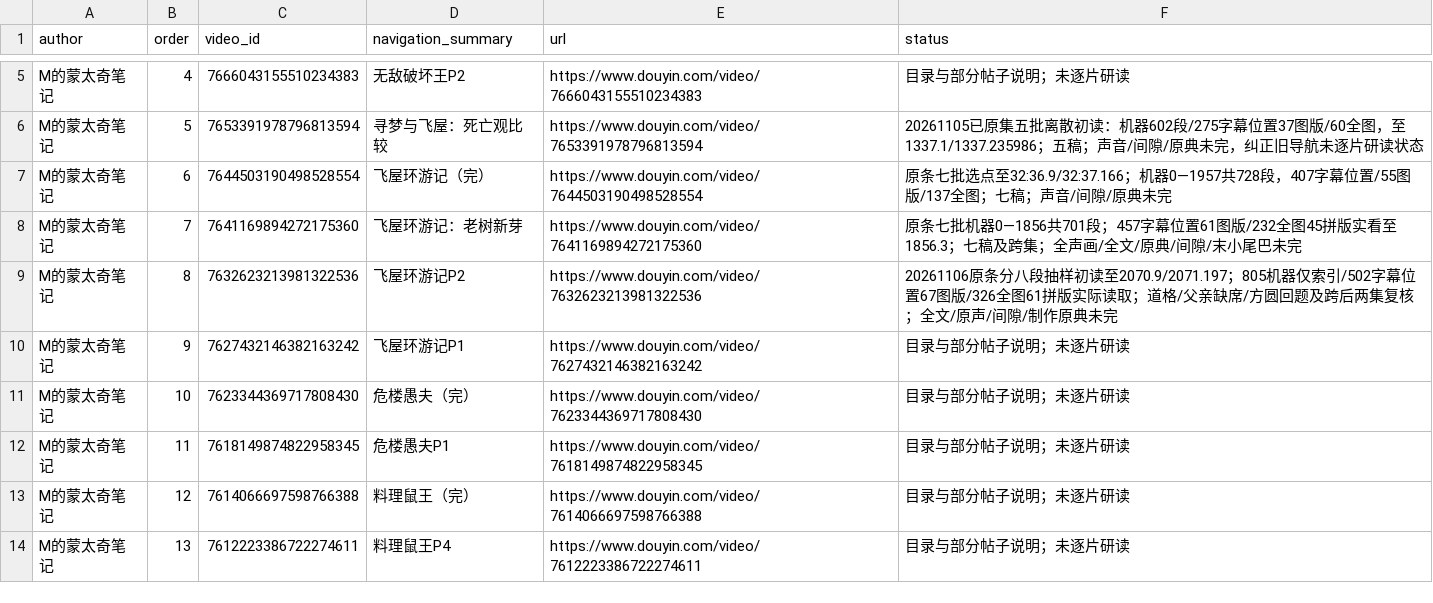
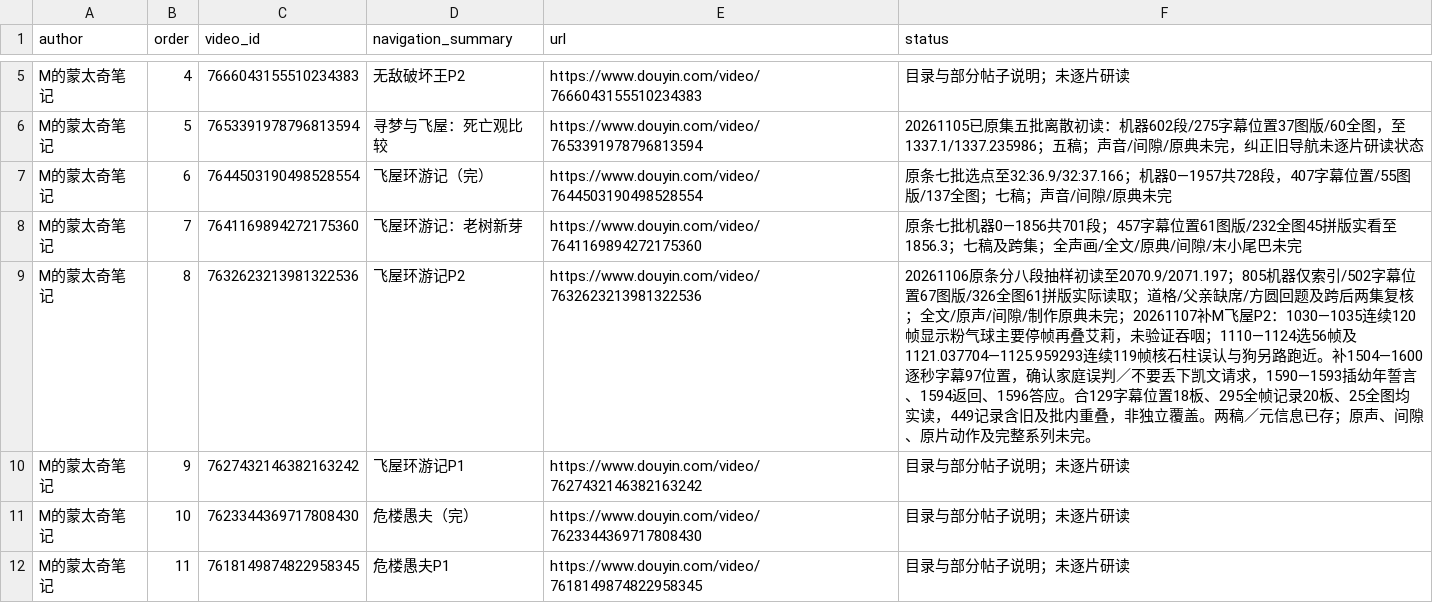
Before and after one commit to 8j-design/film-director-library, a CSV file: projects/director/导演表达/20261026-拉片与整体构思/两位作者可见作品导航-20261026.csv, drawn as a sheet; only a part is shown, gaps mark what is left out; the shorter side is filled out with more unchanged rows.

```diff
--- a/projects/director/导演表达/20261026-拉片与整体构思/两位作者可见作品导航-20261026.csv
+++ b/projects/director/导演表达/20261026-拉片与整体构思/两位作者可见作品导航-20261026.csv
@@ -8,3 +8,3 @@ M的蒙太奇笔记,6,7644503190498528554,飞屋环游记（完）,https://www.d
 M的蒙太奇笔记,7,7641169894272175360,飞屋环游记：老树新芽,https://www.douyin.com/video/7641169894272175360,原条七批机器0—1856共701段；457字幕位置61图版/232全图45拼版实看至1856.3；七稿及跨集；全声画/全文/原典/间隙/末小尾巴未完
-M的蒙太奇笔记,8,7632623213981322536,飞屋环游记P2,https://www.douyin.com/video/7632623213981322536,20261106原条分八段抽样初读至2070.9/2071.197；805机器仅索引/502字幕位置67图版/326全图61拼版实际读取；道格/父亲缺席/方圆回题及跨后两集复核；全文/原声/间隙/制作原典未完
+M的蒙太奇笔记,8,7632623213981322536,飞屋环游记P2,https://www.douyin.com/video/7632623213981322536,20261106原条分八段抽样初读至2070.9/2071.197；805机器仅索引/502字幕位置67图版/326全图61拼版实际读取；道格/父亲缺席/方圆回题及跨后两集复核；全文/原声/间隙/制作原典未完；20261107补M飞屋P2：1030—1035连续120帧显示粉气球主要停帧再叠艾莉，未验证吞咽；1110—1124选56帧及1121.037704—1125.959293连续119帧核石柱误认与狗另路跑近。补1504—1600逐秒字幕97位置，确认家庭误判／不要丢下凯文请求，1590—1593插幼年誓言、1594返回、1596答应。合129字幕位置18板、295全帧记录20板、25全图均实读，449记录含旧及批内重叠，非独立覆盖。两稿／元信息已存；原声、间隙、原片动作及完整系列未完。
 M的蒙太奇笔记,9,7627432146382163242,飞屋环游记P1,https://www.douyin.com/video/7627432146382163242,目录与部分帖子说明；未逐片研读
```
Also changed, not shown: projects/director/导演表达/20261026-拉片与整体构思/逐集覆盖台账-20261026.csv, 11 other files.
